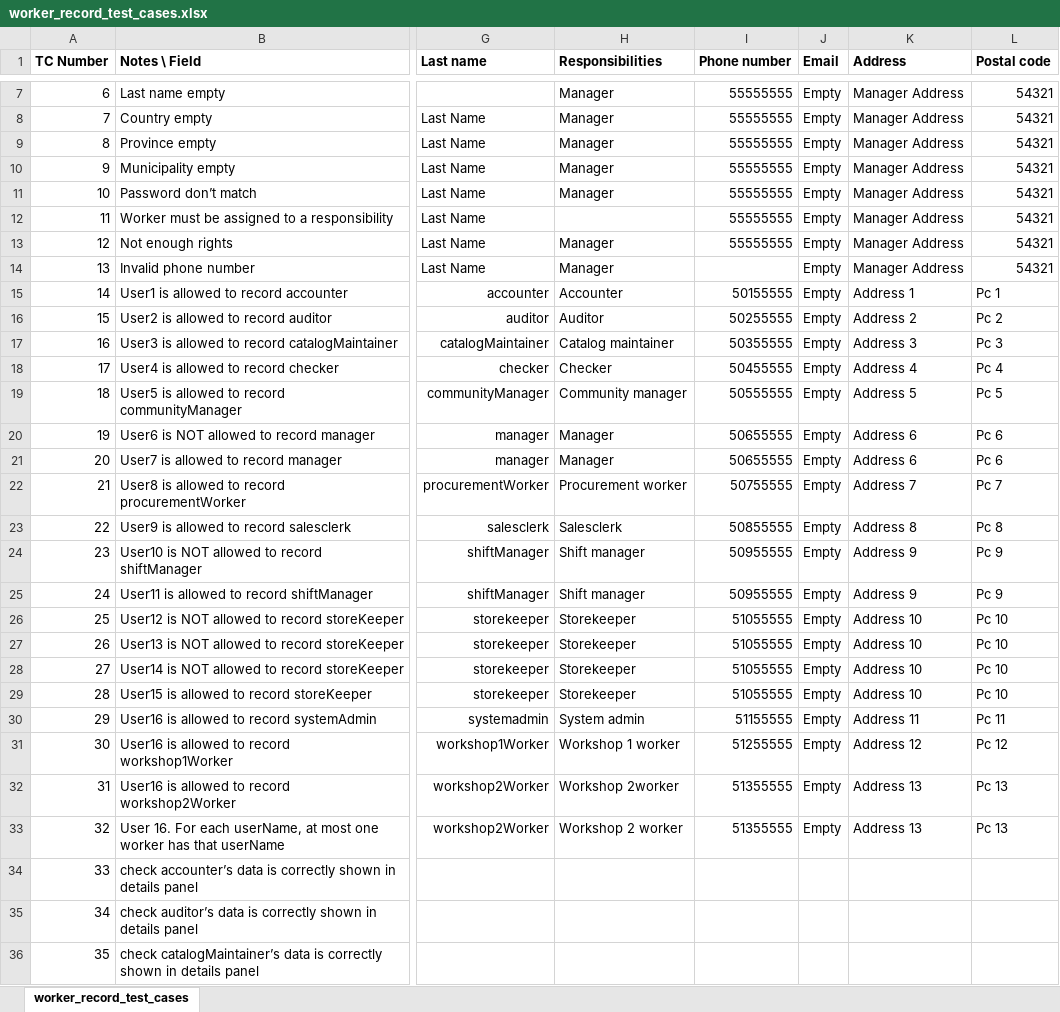
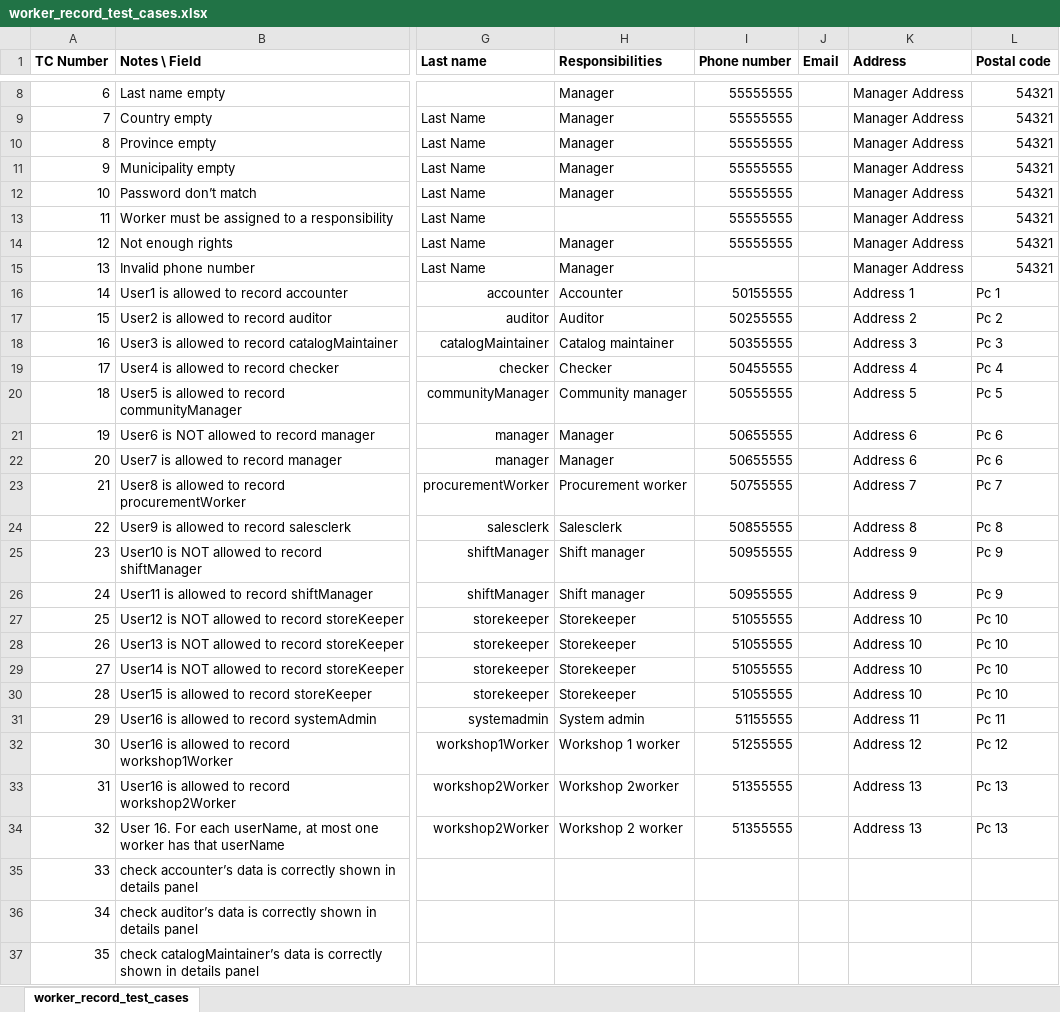
Before and after one commit to syscoopco/soberano, an Excel workbook: soberano/test_cases/worker_record_test_cases.xlsx, sheet worker_record_test_cases, drawn as a sheet; only a part is shown, gaps mark what is left out; values as stored, in another font and other column widths than the file's, no borders; addresses are those after the commit; the diff covers the shown part only; the diff names each change by its address in the sheet, - before the commit and + after, or states it on an @@ line.

Commit message:
worker modification test case 3

```diff
--- a/soberano/test_cases/worker_record_test_cases.xlsx (sheet worker_record_test_cases)
+++ b/soberano/test_cases/worker_record_test_cases.xlsx (sheet worker_record_test_cases)
-J8:J34 (Email): Empty
+J8:J34 (Email): (empty)
```
Also changed, not shown: 1 added row and 5 edited cells elsewhere in this sheet, 20 other files.
